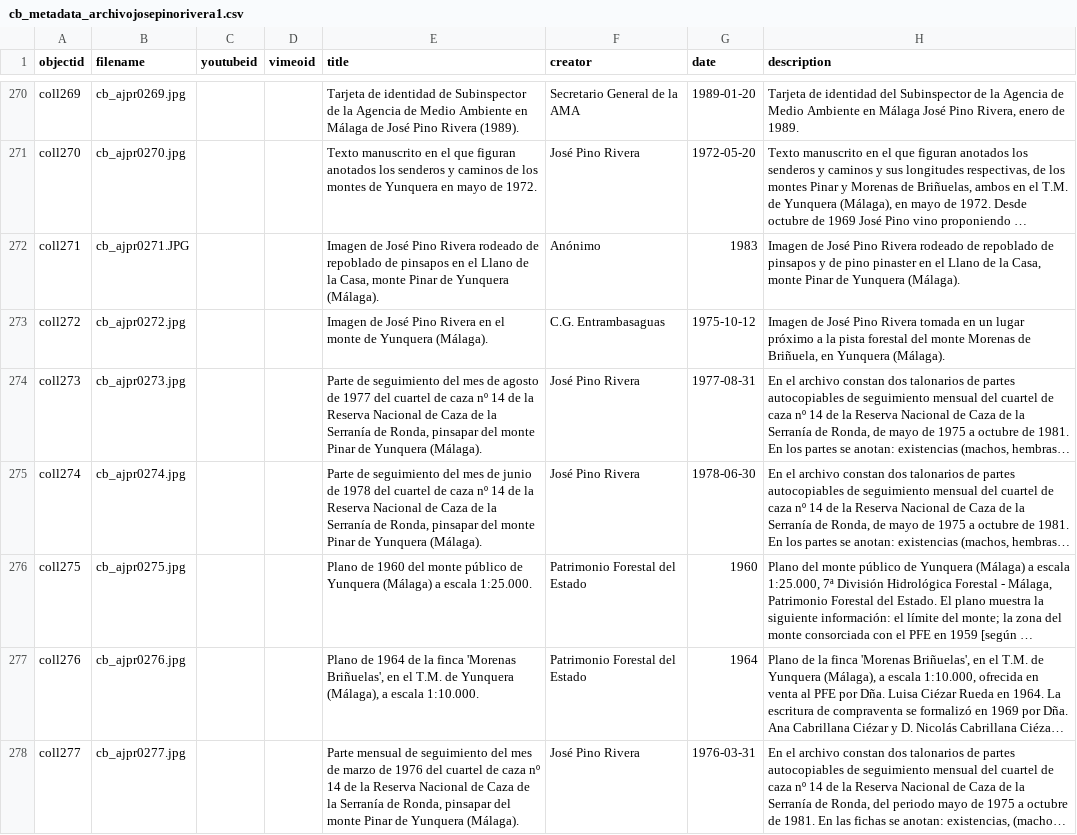
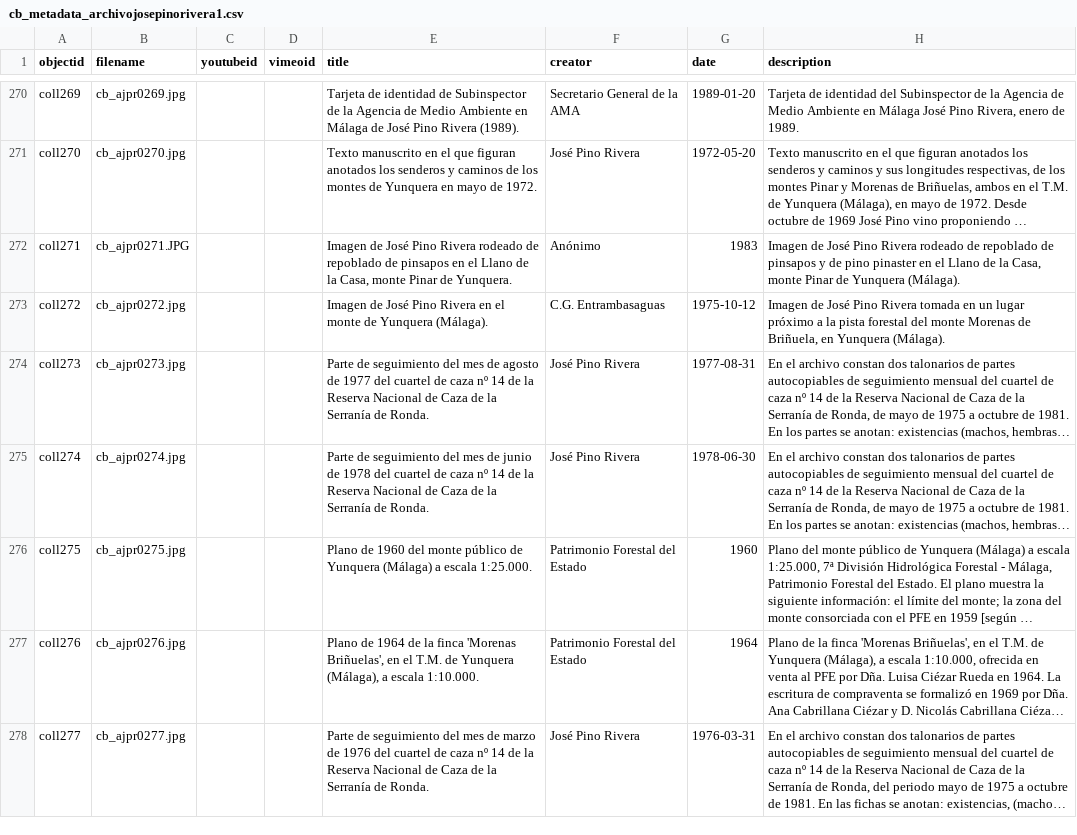
Before and after one commit to jpinod02/archivojosepinorivera, a CSV file: _data/cb_metadata_archivojosepinorivera1.csv, drawn as a sheet; only a part is shown, gaps mark what is left out; long unchanged cells end in …; the diff covers the shown part only; the diff names each change by its address in the sheet, - before the commit and + after, or states it on an @@ line.

Commit message:
Update cb_metadata_archivojosepinorivera1.csv

```diff
--- a/_data/cb_metadata_archivojosepinorivera1.csv
+++ b/_data/cb_metadata_archivojosepinorivera1.csv
-E272 (title): …Pinar de Yunquera (Málaga).
+E272 (title): …Pinar de Yunquera.
-E274 (title): …Serranía de Ronda, pinsapar del monte Pinar de Yunquera (Málaga).
+E274 (title): …Serranía de Ronda.
-E275 (title): …Serranía de Ronda, pinsapar del monte Pinar de Yunquera (Málaga).
+E275 (title): …Serranía de Ronda.
-E278 (title): Parte mensual de seguimiento del mes de marzo de 1976 del cuartel de caza nº 14 de la Reserva Nacional de Caza de la Serranía de Ronda, pinsapar del monte Pinar de Yunquera (Málaga).
+E278 (title): Parte de seguimiento del mes de marzo de 1976 del cuartel de caza nº 14 de la Reserva Nacional de Caza de la Serranía de Ronda.
```
Also changed, not shown: 20 edited cells elsewhere in this file.
